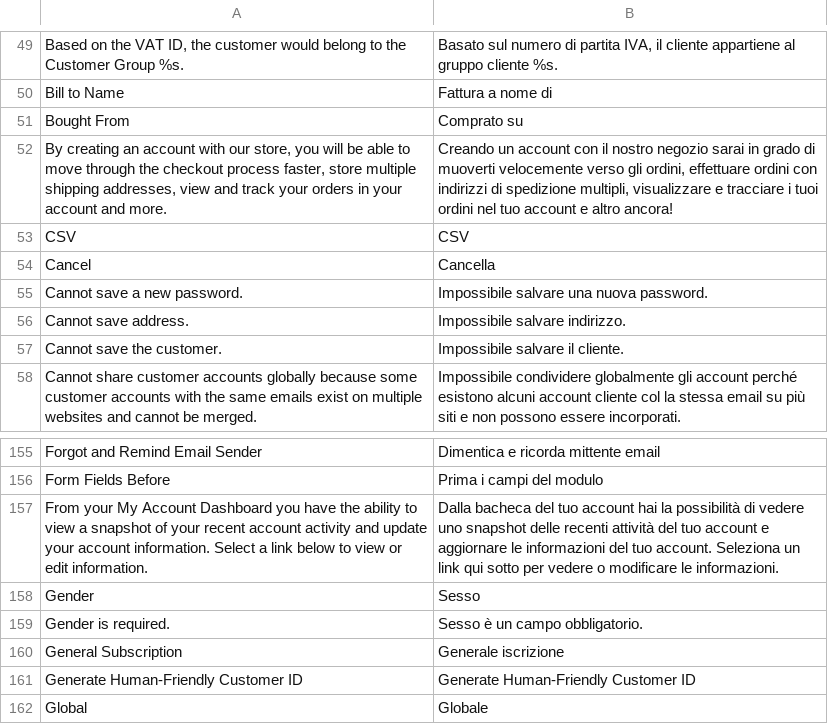
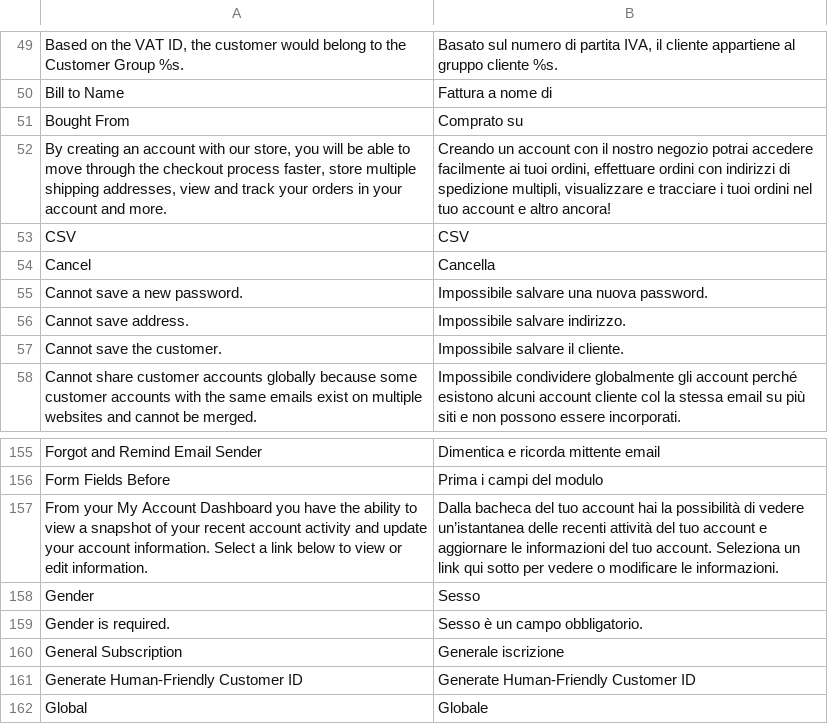
Before and after one commit to Topart/new_production, a CSV file: app/locale/it_IT/Mage_Customer.csv, drawn as a sheet; only a part is shown, gaps mark what is left out.

Commit message:
#307 - Il mio account - page

```diff
--- a/app/locale/it_IT/Mage_Customer.csv
+++ b/app/locale/it_IT/Mage_Customer.csv
@@ -51,3 +51,3 @@
 "Bought From","Comprato su"
-"By creating an account with our store, you will be able to move through the checkout process faster, store multiple shipping addresses, view and track your orders in your account and more.","Creando un account con il nostro negozio sarai in grado di muoverti velocemente verso gli ordini, effettuare ordini con indirizzi di spedizione multipli, visualizzare e tracciare i tuoi ordini nel tuo account e altro ancora!"
+"By creating an account with our store, you will be able to move through the checkout process faster, store multiple shipping addresses, view and track your orders in your account and more.","Creando un account con il nostro negozio potrai accedere facilmente ai tuoi ordini, effettuare ordini con indirizzi di spedizione multipli, visualizzare e tracciare i tuoi ordini nel tuo account e altro ancora!"
 "CSV","CSV"
@@ -156,3 +156,3 @@
 "Form Fields Before","Prima i campi del modulo"
-"From your My Account Dashboard you have the ability to view a snapshot of your recent account activity and update your account information. Select a link below to view or edit information.","Dalla bacheca del tuo account hai la possibilità di vedere uno snapshot delle recenti attività del tuo account e aggiornare le informazioni del tuo account. Seleziona un link qui sotto per vedere o modificare le informazioni."
+"From your My Account Dashboard you have the ability to view a snapshot of your recent account activity and update your account information. Select a link below to view or edit information.","Dalla bacheca del tuo account hai la possibilità di vedere un’istantanea delle recenti attività del tuo account e aggiornare le informazioni del tuo account. Seleziona un link qui sotto per vedere o modificare le informazioni."
 "Gender","Sesso"
```
